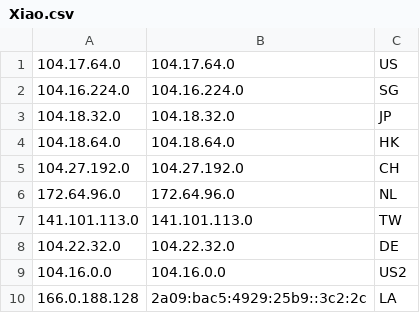
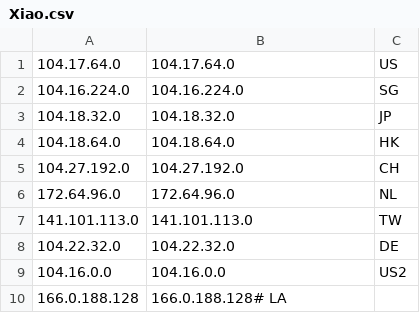
Before and after one commit to xiao33521/cloudflare, a CSV file: Xiao.csv, drawn as a sheet.

Commit message:
Update Xiao.csv

```diff
--- a/Xiao.csv
+++ b/Xiao.csv
@@ -9,2 +9,2 @@
 104.16.0.0, 104.16.0.0, US2
-166.0.188.128, 2a09:bac5:4929:25b9::3c2:2c, LA
+166.0.188.128, 166.0.188.128# LA
```
